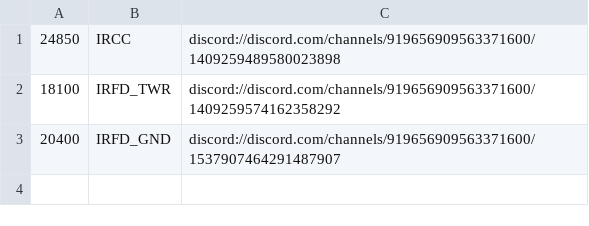
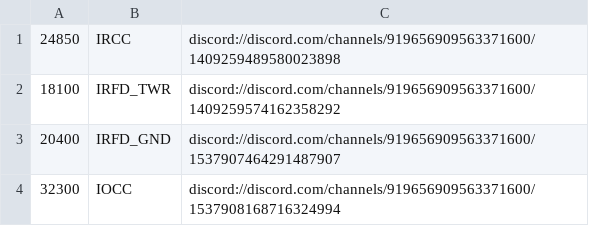
Before and after one commit to thegalxie/atc24commhelper, a CSV file: frequencies.csv, drawn as a sheet; the diff names each change by its address in the sheet, - before the commit and + after, or states it on an @@ line.

Commit message:
add IOCC frequency

```diff
--- a/frequencies.csv
+++ b/frequencies.csv
+row 4: 32300 | IOCC | discord://discord.com/channels/919656909563371600/1537908168716324994
```
